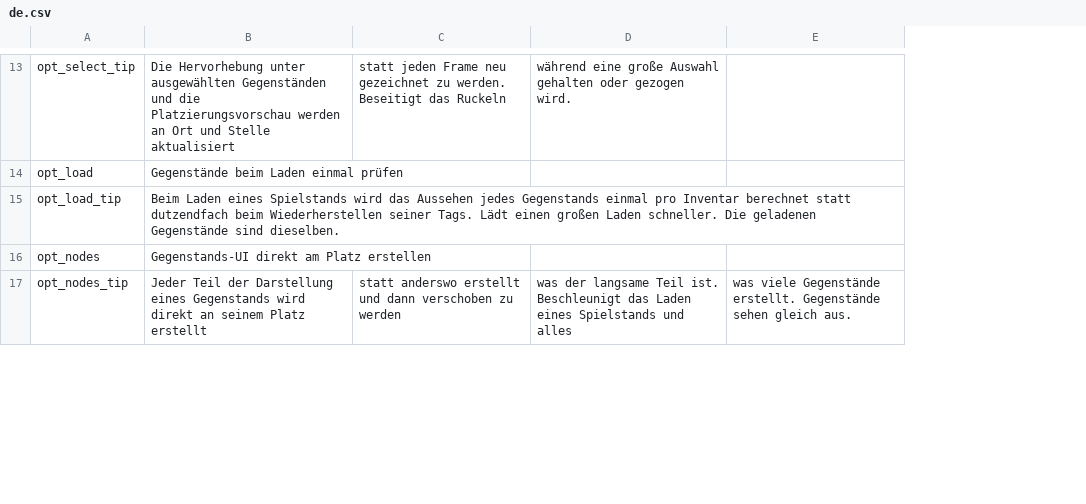
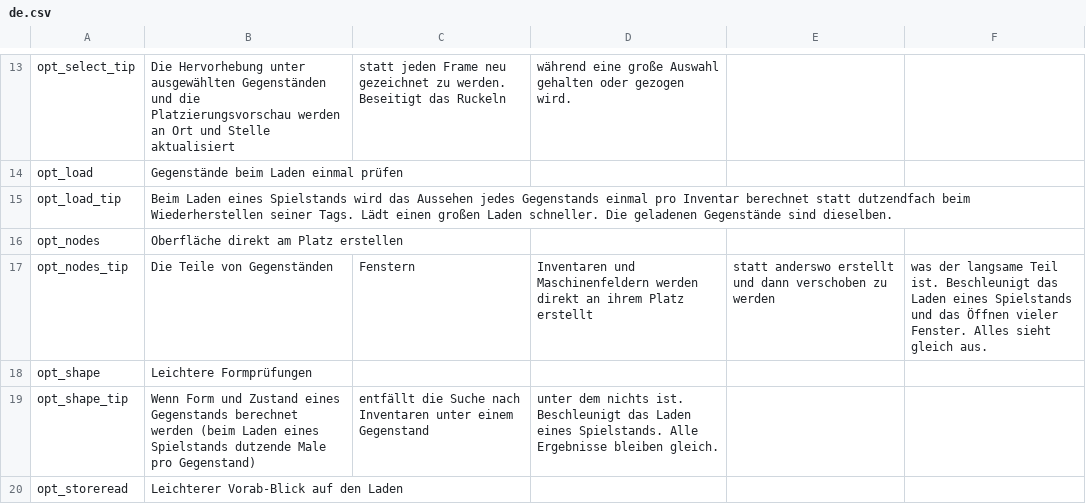
Before and after one commit to KCN-judu/ProbablyStolen-PerformanceFixes, a CSV file: Localization/de.csv, drawn as a sheet; only a part is shown, gaps mark what is left out; removed rows and columns are numbered as before the commit, all else as after; the diff covers the shown part only; the diff names each change by its address in the sheet, - before the commit and + after, or states it on an @@ line.

```diff
--- a/Localization/de.csv
+++ b/Localization/de.csv
-column E, row 17: was viele Gegenstände erstellt. Gegenstände sehen gleich aus.
+column E, row 17: statt anderswo erstellt und dann verschoben zu werden
+column F, row 17: was der langsame Teil ist. Beschleunigt das Laden eines Spielstands und das Öffnen vieler Fenster. Alles sieht gleich aus.
-B16: Gegenstands-UI direkt am Platz erstellen
+B16: Oberfläche direkt am Platz erstellen
-B17: Jeder Teil der Darstellung eines Gegenstands wird direkt an seinem Platz erstellt
+B17: Die Teile von Gegenständen
-C17: statt anderswo erstellt und dann verschoben zu werden
+C17: Fenstern
-D17: was der langsame Teil ist. Beschleunigt das Laden eines Spielstands und alles
+D17: Inventaren und Maschinenfeldern werden direkt an ihrem Platz erstellt
+row 18: opt_shape | Leichtere Formprüfungen
+row 19: opt_shape_tip | Wenn Form und Zustand eines Gegenstands berechnet werden (beim Laden eines Spielstands dutzende Male pro Gegenstand) | entfällt die Suche nach Inventaren unter einem Gegenstand | unter dem nichts ist. Beschleunigt das Laden eines Spielstands. Alle Ergebnisse bleiben gleich.
+row 20: opt_storeread | Leichterer Vorab-Blick auf den Laden
```
Also changed, not shown: 5 added rows elsewhere in this file, Localization/fr.csv, Localization/it.csv, 27 other files.
